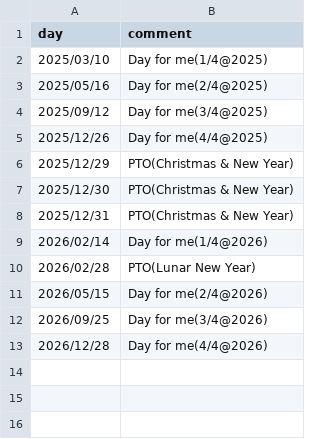
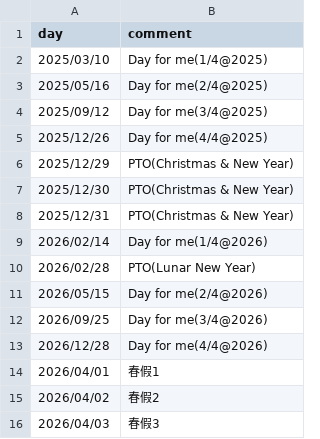
Before and after one commit to jinqinghua/ics, a CSV file: src/main/resources/cisco-day-for-me.csv, drawn as a sheet.

```diff
--- a/src/main/resources/cisco-day-for-me.csv
+++ b/src/main/resources/cisco-day-for-me.csv
@@ -13 +13,4 @@ day,comment
 2026/12/28,Day for me(4/4@2026)
+2026/04/01,春假1
+2026/04/02,春假2
+2026/04/03,春假3
```
Also changed, not shown: 1 other file.
